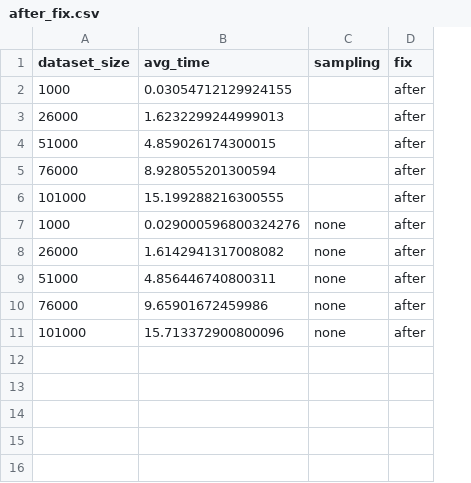
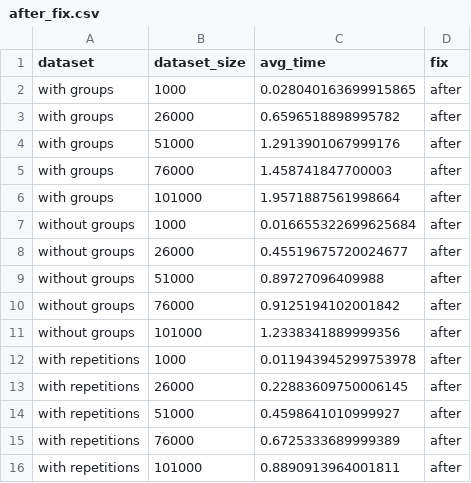
Before and after one commit to ASmirnov-HORIS/lets-plot-experiments, a CSV file: demo/ecdf/after_fix.csv, drawn as a sheet; removed rows and columns are numbered as before the commit, all else as after; the diff names each change by its address in the sheet, - before the commit and + after, or states it on an @@ line.

```diff
--- a/demo/ecdf/after_fix.csv
+++ b/demo/ecdf/after_fix.csv
+column A (dataset), rows 2-11: with groups | with groups | with groups | with groups | with groups | without groups | without groups | without groups | without groups | without groups
-column C (sampling), rows 7-11: all none
-C2 (avg_time): 0.03054712129924155
+C2 (avg_time): 0.028040163699915865
-C3 (avg_time): 1.6232299244999013
+C3 (avg_time): 0.6596518898995782
-C4 (avg_time): 4.859026174300015
+C4 (avg_time): 1.2913901067999176
-C5 (avg_time): 8.928055201300594
+C5 (avg_time): 1.458741847700003
-C6 (avg_time): 15.199288216300555
+C6 (avg_time): 1.9571887561998664
-C7 (avg_time): 0.029000596800324276
+C7 (avg_time): 0.016655322699625684
-C8 (avg_time): 1.6142941317008082
+C8 (avg_time): 0.45519675720024677
-C9 (avg_time): 4.856446740800311
+C9 (avg_time): 0.89727096409988
-C10 (avg_time): 9.65901672459986
+C10 (avg_time): 0.9125194102001842
-C11 (avg_time): 15.713372900800096
+C11 (avg_time): 1.2338341889999356
+row 12: with repetitions | 1000 | 0.011943945299753978 | after
+row 13: with repetitions | 26000 | 0.22883609750006145 | after
+row 14: with repetitions | 51000 | 0.4598641010999927 | after
+row 15: with repetitions | 76000 | 0.6725333689999389 | after
+row 16: with repetitions | 101000 | 0.8890913964001811 | after
```
Also changed, not shown: demo/ecdf/before_fix.csv, 3 other files.
